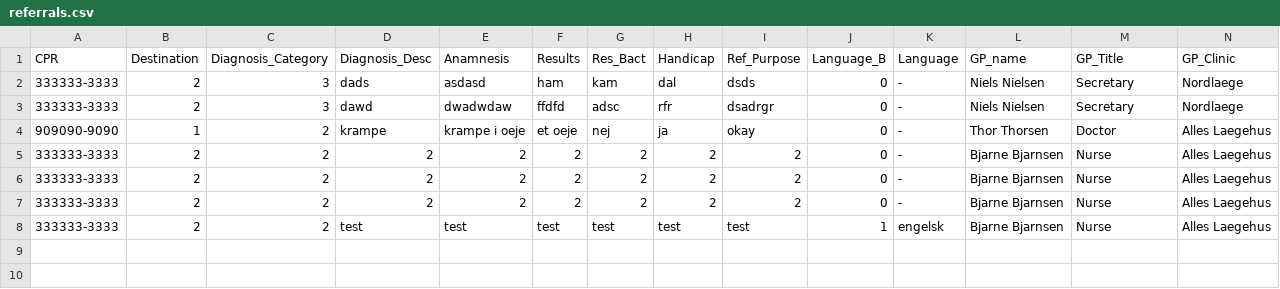
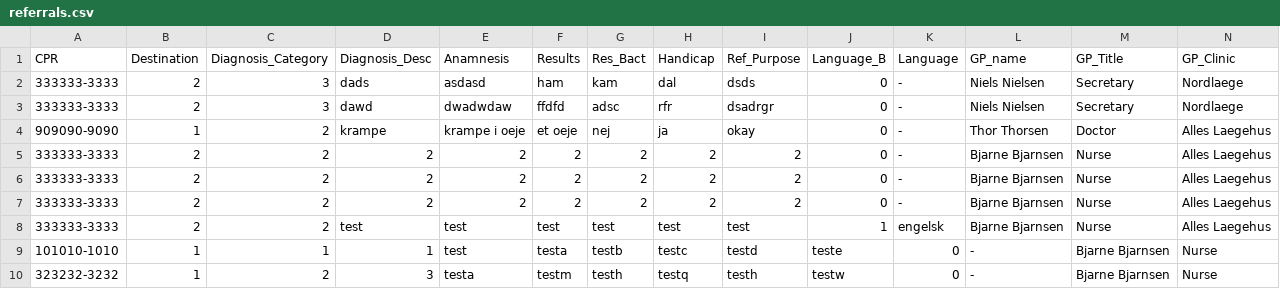
Before and after one commit to JacobBPedersen/P1-Healthcare-System, a CSV file: src/referrals.csv, drawn as a sheet; only a part is shown; rows hold the shown columns only; the diff names each change by its address in the sheet, - before the commit and + after, or states it on an @@ line.

```diff
--- a/src/referrals.csv
+++ b/src/referrals.csv
+row 9: 101010-1010 | 1 | 1 | 1 | test | testa | testb | testc | testd | teste | 0 | - | Bjarne Bjarnsen | Nurse
+row 10: 323232-3232 | 1 | 2 | 3 | testa | testm | testh | testq | testh | testw | 0 | - | Bjarne Bjarnsen | Nurse
```
Also changed, not shown: src/patient_register.csv, src/referrals_send.csv, 3 other files.
